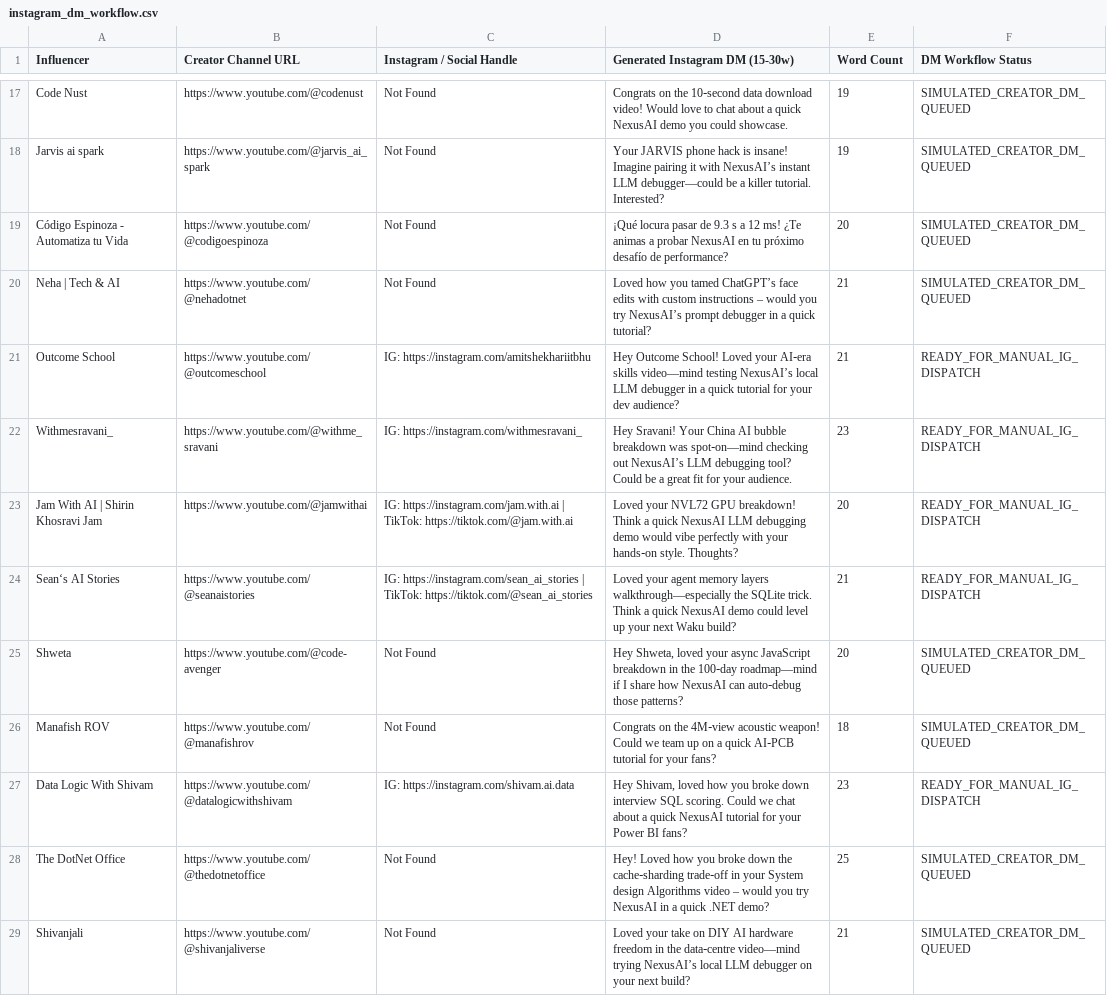
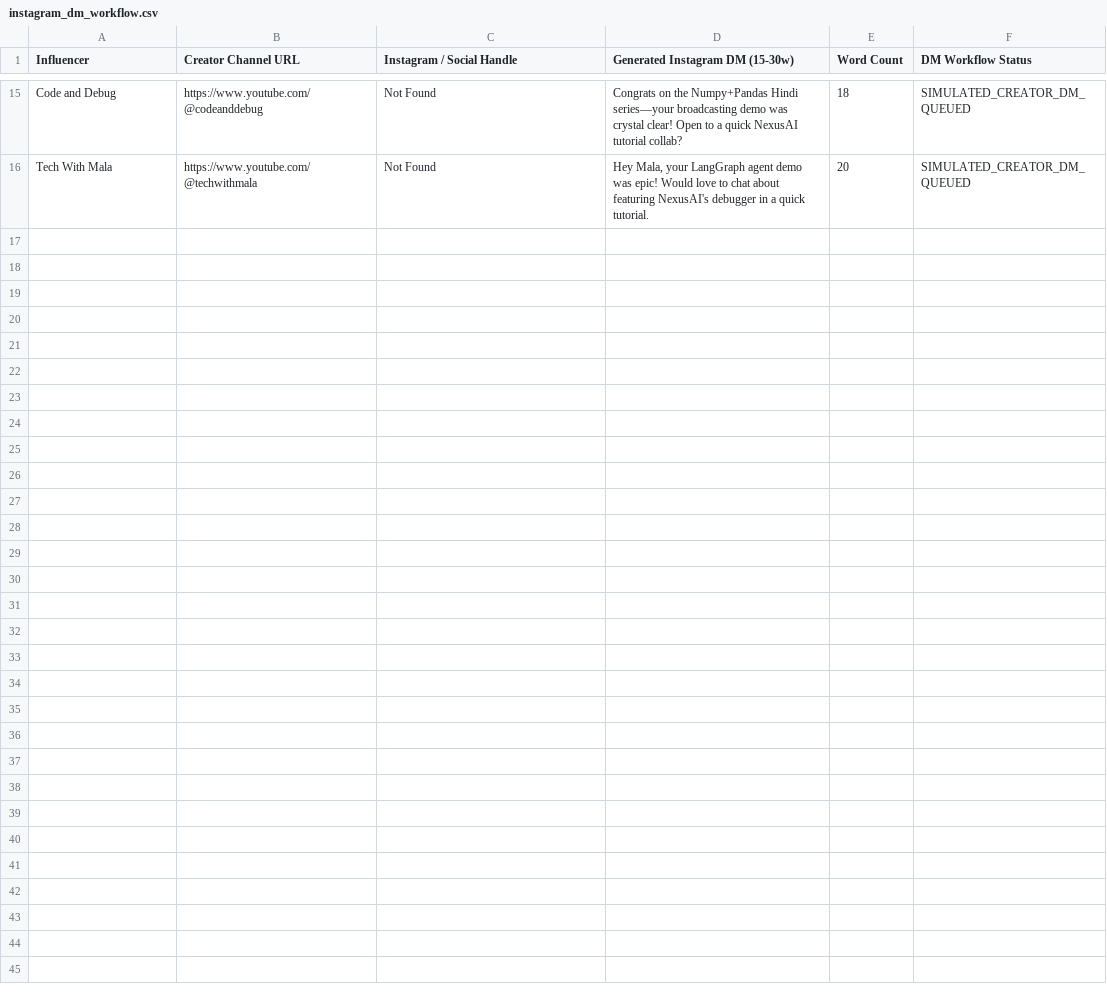
Before and after one commit to Sriram585/Automated-Micro-Influencer-Outreach-System, a CSV file: data/instagram_dm_workflow.csv, drawn as a sheet; only a part is shown, gaps mark what is left out; removed rows and columns are numbered as before the commit, all else as after; the diff covers the shown part only; the diff names each change by its address in the sheet, - before the commit and + after, or states it on an @@ line.

```diff
--- a/data/instagram_dm_workflow.csv
+++ b/data/instagram_dm_workflow.csv
-A15 (Influencer): Code Nust
+A15 (Influencer): Code and Debug
-B15 (Creator Channel URL): https://www.youtube.com/@codenust
+B15 (Creator Channel URL): https://www.youtube.com/@codeanddebug
-D15 (Generated Instagram DM (15-30w)): …on the 10‑second data download video! Would love to chat about a quick NexusAI demo you could showcase.
+D15 (Generated Instagram DM (15-30w)): …on the Numpy+Pandas Hindi series—your broadcasting demo was crystal clear! Open to a quick NexusAI tutorial collab?
-E15 (Word Count): 19
+E15 (Word Count): 18
-row 18: Jarvis ai spark | https://www.youtube.com/@jarvis_ai_spark | Not Found | Your JARVIS phone hack is insane! Imagine pairing it with NexusAI’s instant LLM debugger—could be a killer tutorial. Interested? | 19 | SIMULATED_CREATOR_DM_QUEUED
-row 19: Código Espinoza - Automatiza tu Vida | https://www.youtube.com/@codigoespinoza | Not Found | ¡Qué locura pasar de 9.3 s a 12 ms! ¿Te animas a probar NexusAI en tu próximo desafío de performance? | 20 | SIMULATED_CREATOR_DM_QUEUED
-row 20: Neha | Tech & AI | https://www.youtube.com/@nehadotnet | Not Found | Loved how you tamed ChatGPT’s face edits with custom instructions – would you try NexusAI’s prompt debugger in a quick tutorial? | 21 | SIMULATED_CREATOR_DM_QUEUED
-row 21: Outcome School | https://www.youtube.com/@outcomeschool | IG: https://instagram.com/amitshekhariitbhu | Hey Outcome School! Loved your AI‑era skills video—mind testing NexusAI’s local LLM debugger in a quick tutorial for your dev audience? | 21 | READY_FOR_MANUAL_IG_DISPATCH
-row 22: Withmesravani_ | https://www.youtube.com/@withme_sravani | IG: https://instagram.com/withmesravani_ | Hey Sravani! Your China AI bubble breakdown was spot‑on—mind checking out NexusAI’s LLM debugging tool? Could be a great fit for your audience. | 23 | READY_FOR_MANUAL_IG_DISPATCH
-row 23: Jam With AI | Shirin Khosravi Jam | https://www.youtube.com/@jamwithai | IG: https://instagram.com/jam.with.ai | TikTok: https://tiktok.com/@jam.with.ai | Loved your NVL72 GPU breakdown! Think a quick NexusAI LLM debugging demo would vibe perfectly with your hands‑on style. Thoughts? | 20 | READY_FOR_MANUAL_IG_DISPATCH
-row 24: Sean‘s AI Stories | https://www.youtube.com/@seanaistories | IG: https://instagram.com/sean_ai_stories | TikTok: https://tiktok.com/@sean_ai_stories | Loved your agent memory layers walkthrough—especially the SQLite trick. Think a quick NexusAI demo could level up your next Waku build? | 21 | READY_FOR_MANUAL_IG_DISPATCH
-A16 (Influencer): Shweta
+A16 (Influencer): Tech With Mala
-B16 (Creator Channel URL): https://www.youtube.com/@code-avenger
+B16 (Creator Channel URL): https://www.youtube.com/@techwithmala
-D16 (Generated Instagram DM (15-30w)): Hey Shweta, loved your async JavaScript breakdown in the 100‑day roadmap—mind if I share how NexusAI can auto‑debug those patterns?
+D16 (Generated Instagram DM (15-30w)): Hey Mala, your LangGraph agent demo was epic! Would love to chat about featuring NexusAI's debugger in a quick tutorial.
-row 26: Manafish ROV | https://www.youtube.com/@manafishrov | Not Found | Congrats on the 4M‑view acoustic weapon! Could we team up on a quick AI‑PCB tutorial for your fans? | 18 | SIMULATED_CREATOR_DM_QUEUED
-row 27: Data Logic With Shivam | https://www.youtube.com/@datalogicwithshivam | IG: https://instagram.com/shivam.ai.data | Hey Shivam, loved how you broke down interview SQL scoring. Could we chat about a quick NexusAI tutorial for your Power BI fans? | 23 | READY_FOR_MANUAL_IG_DISPATCH
-row 28: The DotNet Office | https://www.youtube.com/@thedotnetoffice | Not Found | Hey! Loved how you broke down the cache‑sharding trade‑off in your System design Algorithms video – would you try NexusAI in a quick .NET demo? | 25 | SIMULATED_CREATOR_DM_QUEUED
-row 29: Shivanjali | https://www.youtube.com/@shivanjaliverse | Not Found | Loved your take on DIY AI hardware freedom in the data‑centre video—mind trying NexusAI’s local LLM debugger on your next build? | 21 | SIMULATED_CREATOR_DM_QUEUED
```
Also changed, not shown: 8 added rows, 10 removed rows and 12 edited cells elsewhere in this file, data/outreach_tracker.csv, 8 other files.
